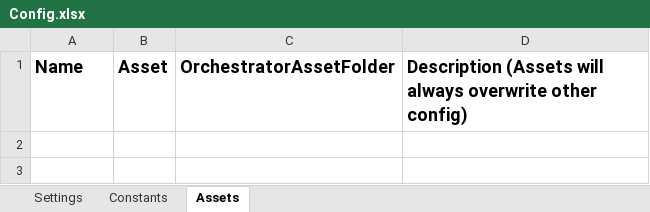
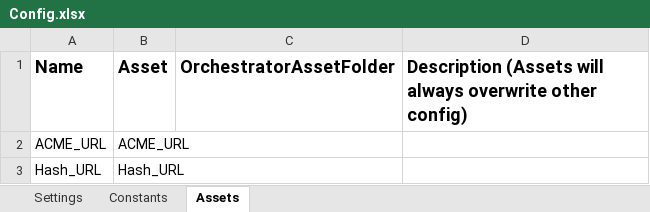
Before and after one commit to MaiErlang/F-rsteProjekt, an Excel workbook: Data/Config.xlsx, sheet Assets, drawn as a sheet; values as stored, in another font and other column widths than the file's, no borders; the diff names each change by its address in the sheet, - before the commit and + after, or states it on an @@ line.

Commit message:
- Følgende mapper er oprettet: System1(ACME), SHA1(HASH) og Common(email). - Der er oprettet følgende workflows i mapperne: Login, Luk applikationer, naviger til workitem

```diff
--- a/Data/Config.xlsx (sheet Assets)
+++ b/Data/Config.xlsx (sheet Assets)
+row 2: ACME_URL | ACME_URL
+row 3: Hash_URL | Hash_URL
```
Also changed, not shown: sheet Settings, sheet Constants, 43 other files.
